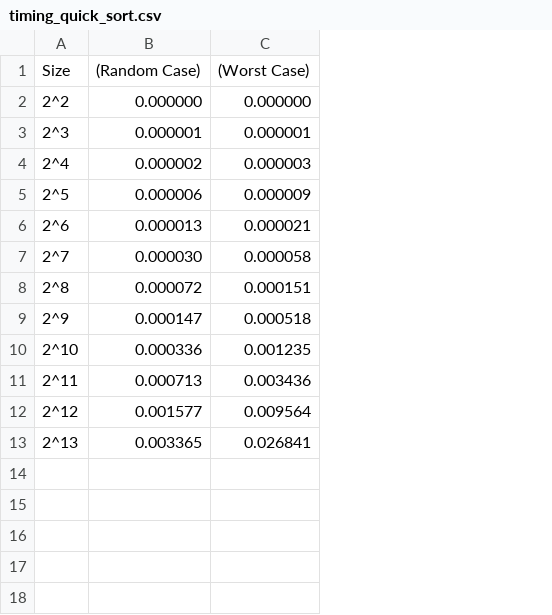
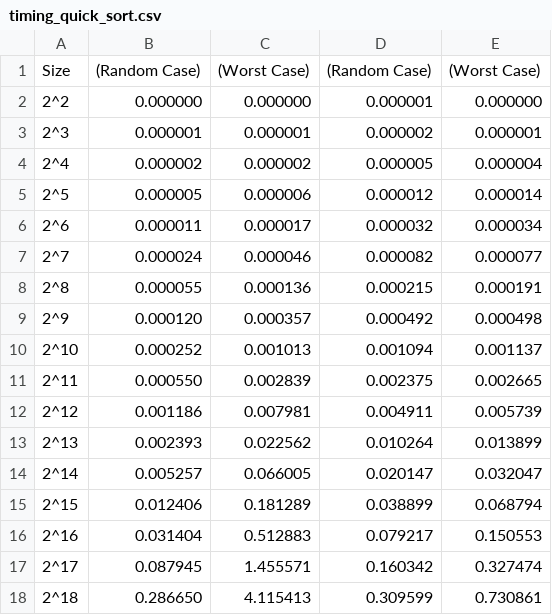
Before and after one commit to AngieC96/Algorithmic_Design, a CSV file: Homeworks/times/timing_quick_sort.csv, drawn as a sheet; removed rows and columns are numbered as before the commit, all else as after; the diff names each change by its address in the sheet, - before the commit and + after, or states it on an @@ line.

Commit message:
Finished homework_03_02 + perfectioning homework_03_1

```diff
--- a/Homeworks/times/timing_quick_sort.csv
+++ b/Homeworks/times/timing_quick_sort.csv
-column C, rows 1-13: (Worst Case) | 0.000000 | 0.000001 | 0.000003 | 0.000009 | 0.000021 | 0.000058 | 0.000151 | 0.000518 | 0.001235 | 0.003436 | 0.009564 | 0.026841
+column C, rows 1-13: (Worst Case) | 0.000000 | 0.000001 | 0.000002 | 0.000006 | 0.000017 | 0.000046 | 0.000136 | 0.000357 | 0.001013 | 0.002839 | 0.007981 | 0.022562
+column D, rows 1-13: (Random Case) | 0.000001 | 0.000002 | 0.000005 | 0.000012 | 0.000032 | 0.000082 | 0.000215 | 0.000492 | 0.001094 | 0.002375 | 0.004911 | 0.010264
+column E, rows 1-13: (Worst Case) | 0.000000 | 0.000001 | 0.000004 | 0.000014 | 0.000034 | 0.000077 | 0.000191 | 0.000498 | 0.001137 | 0.002665 | 0.005739 | 0.013899
-B5: 0.000006
+B5: 0.000005
-B6: 0.000013
+B6: 0.000011
-B7: 0.000030
+B7: 0.000024
-B8: 0.000072
+B8: 0.000055
-B9: 0.000147
+B9: 0.000120
-B10: 0.000336
+B10: 0.000252
-B11: 0.000713
+B11: 0.000550
-B12: 0.001577
+B12: 0.001186
-B13: 0.003365
+B13: 0.002393
+row 14: 2^14 | 0.005257 | 0.066005 | 0.020147 | 0.032047
+row 15: 2^15 | 0.012406 | 0.181289 | 0.038899 | 0.068794
+row 16: 2^16 | 0.031404 | 0.512883 | 0.079217 | 0.150553
+row 17: 2^17 | 0.087945 | 1.455571 | 0.160342 | 0.327474
+row 18: 2^18 | 0.286650 | 4.115413 | 0.309599 | 0.730861
```
Also changed, not shown: Homeworks/times/timing_all.csv, Homeworks/times/timing_insertion_sort.csv, 27 other files.
